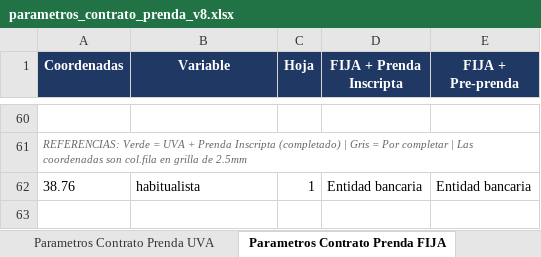
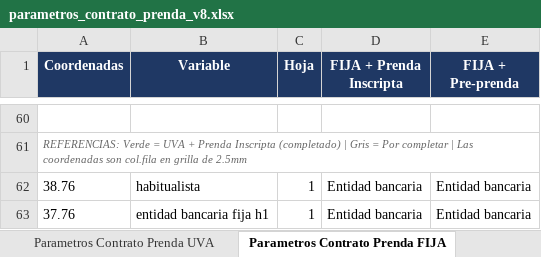
Before and after one commit to wmalerba-lgtm/autify-pdf-service, an Excel workbook: static/parametros_contrato_prenda_v8.xlsx, sheet Parametros Contrato Prenda FIJA, drawn as a sheet; only a part is shown, gaps mark what is left out; values as stored, in another font and other column widths than the file's, no borders; the diff names each change by its address in the sheet, - before the commit and + after, or states it on an @@ line.

Commit message:
feat: circulo rojo en cuotas, contacto form03, entidad bancaria fija 37.76

```diff
--- a/static/parametros_contrato_prenda_v8.xlsx (sheet Parametros Contrato Prenda FIJA)
+++ b/static/parametros_contrato_prenda_v8.xlsx (sheet Parametros Contrato Prenda FIJA)
+row 63: 37.76 | entidad bancaria fija h1 | 1 | Entidad bancaria | Entidad bancaria
```
Also changed, not shown: sheet Parametros 03, 2 other files.
